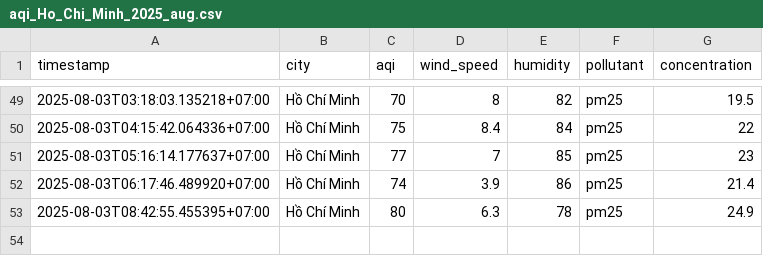
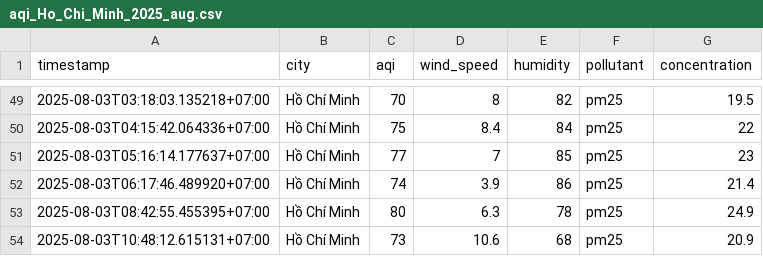
Before and after one commit to 2noScript/iqair-checking, a CSV file: data/Ho_Chi_Minh/aqi_Ho_Chi_Minh_2025_aug.csv, drawn as a sheet; only a part is shown, gaps mark what is left out; the diff names each change by its address in the sheet, - before the commit and + after, or states it on an @@ line.

```diff
--- a/data/Ho_Chi_Minh/aqi_Ho_Chi_Minh_2025_aug.csv
+++ b/data/Ho_Chi_Minh/aqi_Ho_Chi_Minh_2025_aug.csv
+row 54: 2025-08-03T10:48:12.615131+07:00 | Hồ Chí Minh | 73 | 10.6 | 68 | pm25 | 20.9
```
Also changed, not shown: data/Da_Nang/aqi_Da_Nang_2025_aug.csv, data/Hai_Duong/aqi_Hai_Duong_2025_aug.csv, 8 other files.
